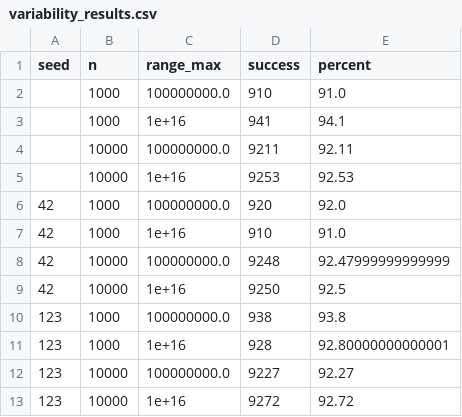
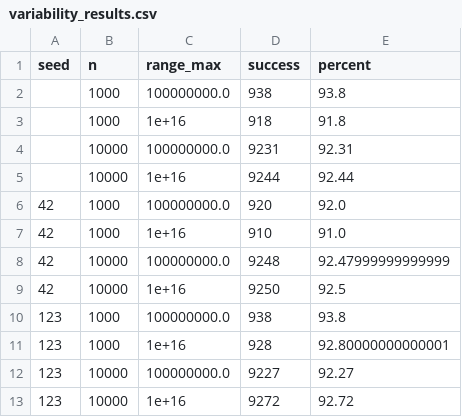
Before and after one commit to sallooh/rep-INSA, a CSV file: variability_results.csv, drawn as a sheet.

```diff
--- a/variability_results.csv
+++ b/variability_results.csv
@@ -1,6 +1,6 @@
 seed,n,range_max,success,percent
-,1000,100000000.0,910,91.0
-,1000,1e+16,941,94.1
-,10000,100000000.0,9211,92.11
-,10000,1e+16,9253,92.53
+,1000,100000000.0,938,93.8
+,1000,1e+16,918,91.8
+,10000,100000000.0,9231,92.31
+,10000,1e+16,9244,92.44
 42,1000,100000000.0,920,92.0
```
Also changed, not shown: 2 other files.
